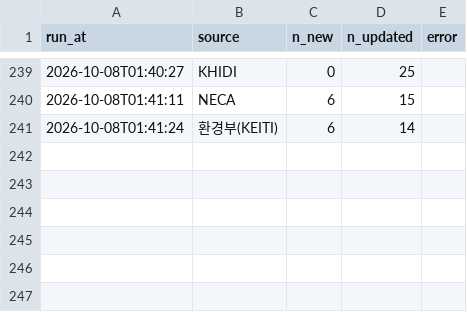
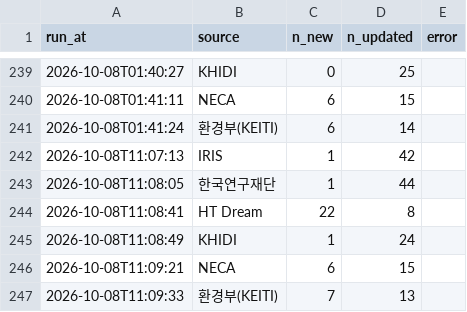
Before and after one commit to jinlee-crypto/grant-data, a CSV file: data/runs.csv, drawn as a sheet; only a part is shown, gaps mark what is left out.

```diff
--- a/data/runs.csv
+++ b/data/runs.csv
@@ -241 +241,7 @@ run_at,source,n_new,n_updated,error
 2026-10-08T01:41:24,환경부(KEITI),6,14,
+2026-10-08T11:07:13,IRIS,1,42,
+2026-10-08T11:08:05,한국연구재단,1,44,
+2026-10-08T11:08:41,HT Dream,22,8,
+2026-10-08T11:08:49,KHIDI,1,24,
+2026-10-08T11:09:21,NECA,6,15,
+2026-10-08T11:09:33,환경부(KEITI),7,13,
```
Also changed, not shown: 1 other file.
